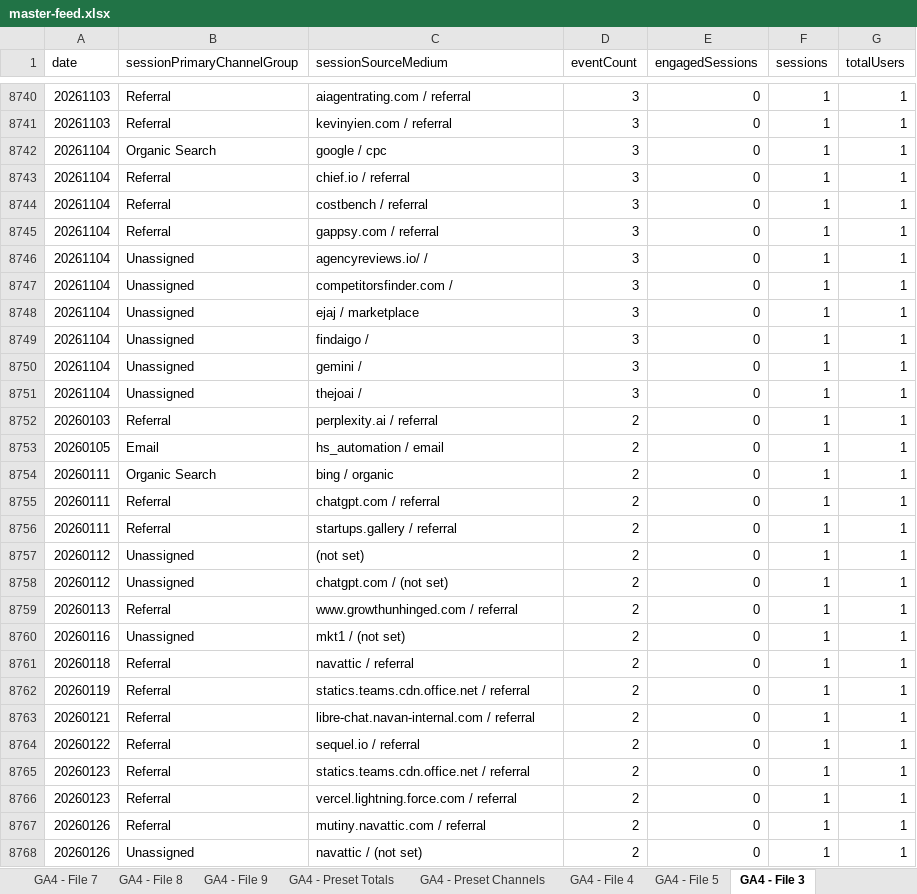
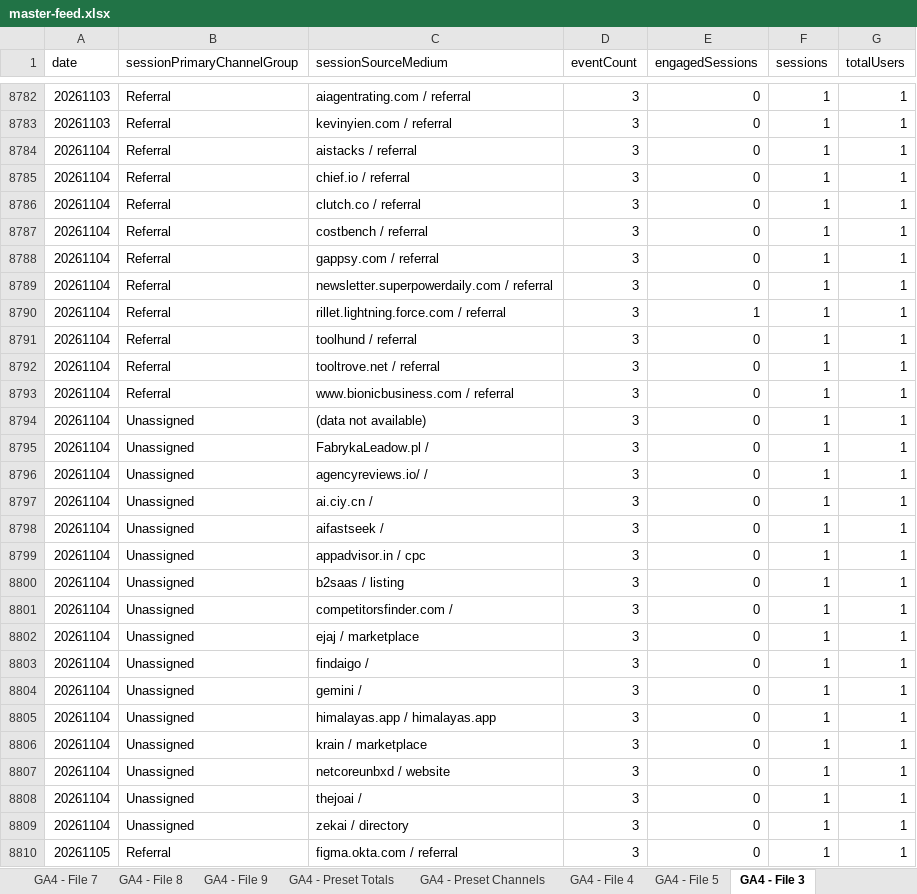
Before and after one commit to MutinyGTM/growth-dashboard, an Excel workbook: data/master-feed.xlsx, sheet GA4 - File 3, drawn as a sheet; only a part is shown, gaps mark what is left out; the shorter side is filled out with more unchanged rows; values as stored, in another font and other column widths than the file's, no borders; charts and pictures not drawn; addresses are those after the commit; the diff covers the shown part only; the diff names each change by its address in the sheet, - before the commit and + after, or states it on an @@ line.

Commit message:
data refresh 11/05

```diff
--- a/data/master-feed.xlsx (sheet GA4 - File 3)
+++ b/data/master-feed.xlsx (sheet GA4 - File 3)
-B8784 (sessionPrimaryChannelGroup): Organic Search
+B8784 (sessionPrimaryChannelGroup): Referral
-C8784 (sessionSourceMedium): google / cpc
+C8784 (sessionSourceMedium): aistacks / referral
+row 8786: 20261104 | Referral | clutch.co / referral | 3 | 0 | 1 | 1
+row 8789: 20261104 | Referral | newsletter.superpowerdaily.com / referral | 3 | 0 | 1 | 1
+row 8790: 20261104 | Referral | rillet.lightning.force.com / referral | 3 | 1 | 1 | 1
+row 8791: 20261104 | Referral | toolhund / referral | 3 | 0 | 1 | 1
+row 8792: 20261104 | Referral | tooltrove.net / referral | 3 | 0 | 1 | 1
+row 8793: 20261104 | Referral | www.bionicbusiness.com / referral | 3 | 0 | 1 | 1
+row 8794: 20261104 | Unassigned | (data not available) | 3 | 0 | 1 | 1
+row 8795: 20261104 | Unassigned | FabrykaLeadow.pl / | 3 | 0 | 1 | 1
+row 8797: 20261104 | Unassigned | ai.ciy.cn / | 3 | 0 | 1 | 1
+row 8798: 20261104 | Unassigned | aifastseek / | 3 | 0 | 1 | 1
+row 8799: 20261104 | Unassigned | appadvisor.in / cpc | 3 | 0 | 1 | 1
+row 8800: 20261104 | Unassigned | b2saas / listing | 3 | 0 | 1 | 1
+row 8805: 20261104 | Unassigned | himalayas.app / himalayas.app | 3 | 0 | 1 | 1
+row 8806: 20261104 | Unassigned | krain / marketplace | 3 | 0 | 1 | 1
+row 8807: 20261104 | Unassigned | netcoreunbxd / website | 3 | 0 | 1 | 1
+row 8809: 20261104 | Unassigned | zekai / directory | 3 | 0 | 1 | 1
+row 8810: 20261105 | Referral | figma.okta.com / referral | 3 | 0 | 1 | 1
```
Also changed, not shown: 51 added rows, 5 removed rows and 10 edited cells elsewhere in this sheet, sheet GA4 - File 5, sheet GA4 - Preset Channels, sheet GA4 - File 7, sheet GA4 - File 6, sheet GA4 - File 2, sheet GA4 - Preset Totals, 4 more sheets, 8 other files.
